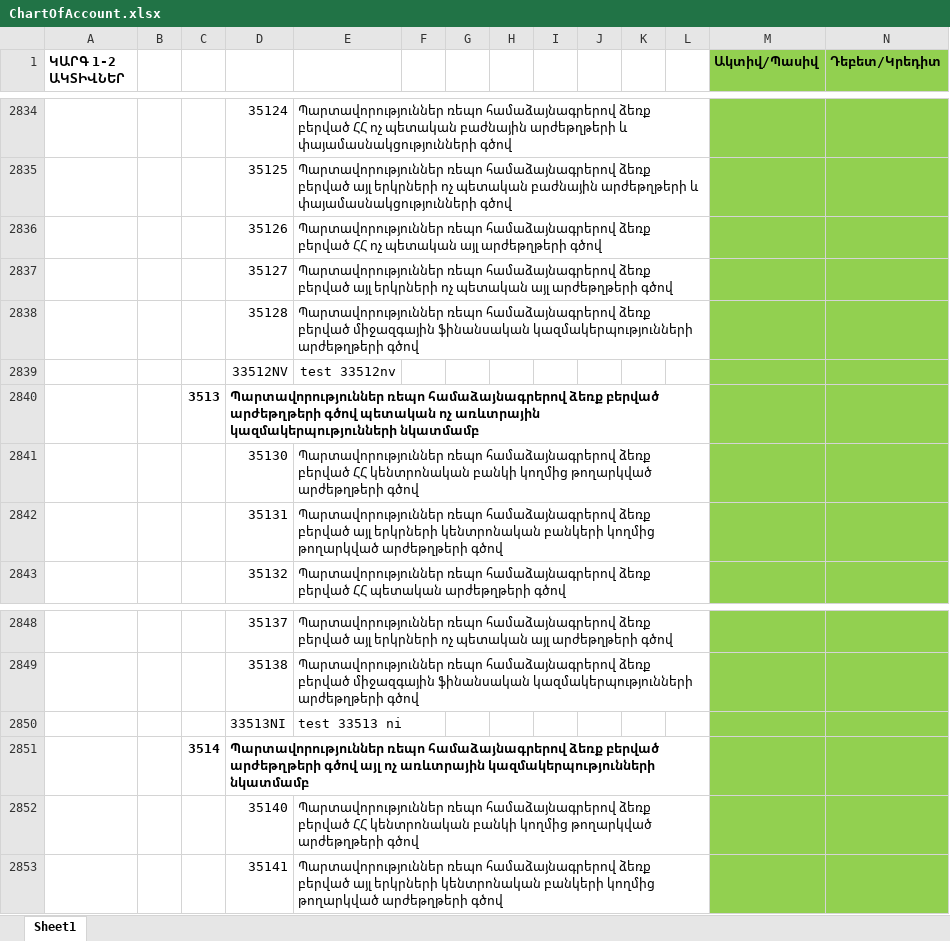
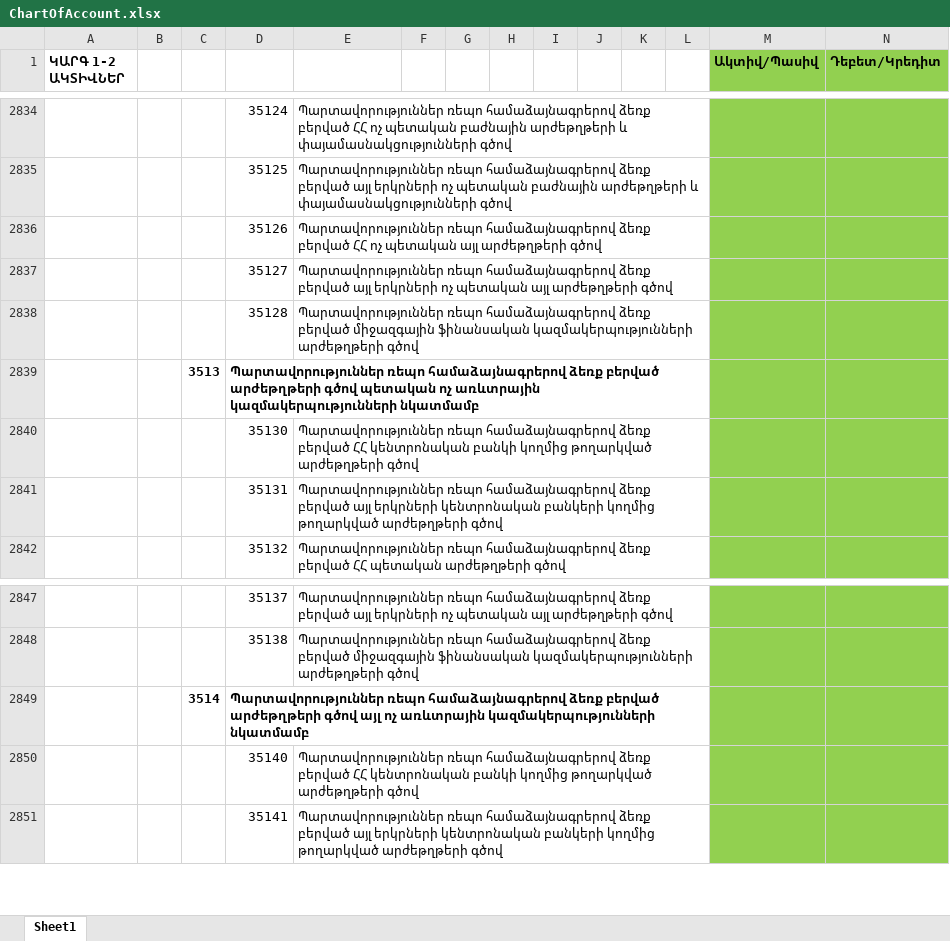
Before and after one commit to DevelopersBloom/DC_New_backend, an Excel workbook: ChartOfAccount.xlsx, sheet Sheet1, drawn as a sheet; only a part is shown, gaps mark what is left out; values as stored, in another font and other column widths than the file's, no borders; rows hold the shown columns only; the diff names each change by its address in the sheet, - before the commit and + after, or states it on an @@ line.

Commit message:
doc journa softdelete

```diff
--- a/ChartOfAccount.xlsx (sheet Sheet1)
+++ b/ChartOfAccount.xlsx (sheet Sheet1)
-row 2839:  |  |  | 33512NV | test 33512nv
-row 2850:  |  |  | 33513NI | test 33513 ni
```
